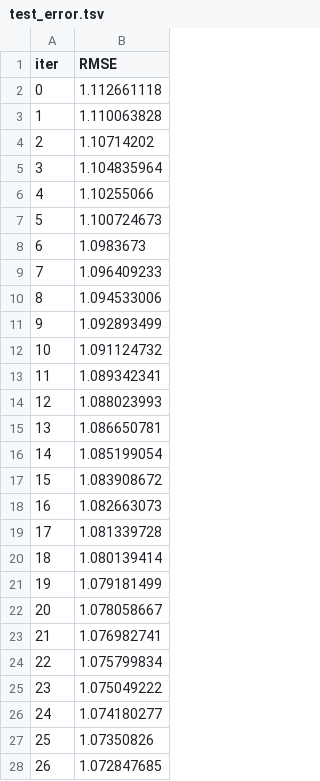
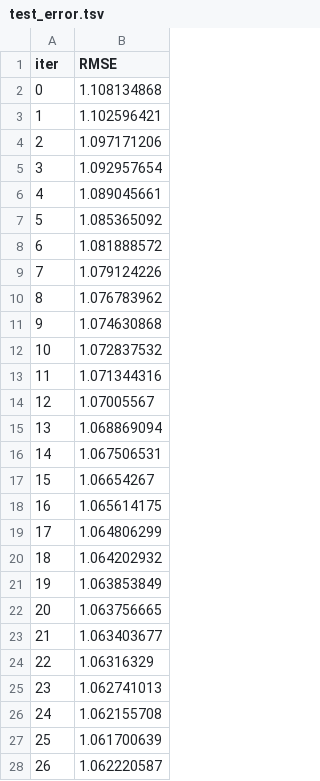
Before and after one commit to davidmarshall196/premier-league-app, a TSV file: notebooks/catboost_info/test_error.tsv, drawn as a sheet; only a part is shown; the diff covers the shown part only.

```diff
--- a/notebooks/catboost_info/test_error.tsv
+++ b/notebooks/catboost_info/test_error.tsv
@@ -1,28 +1,28 @@
 iter	RMSE
-0	1.112661118
-1	1.110063828
-2	1.10714202
-3	1.104835964
-4	1.10255066
-5	1.100724673
-6	1.0983673
-7	1.096409233
-8	1.094533006
-9	1.092893499
-10	1.091124732
-11	1.089342341
-12	1.088023993
-13	1.086650781
-14	1.085199054
-15	1.083908672
-16	1.082663073
-17	1.081339728
-18	1.080139414
-19	1.079181499
-20	1.078058667
-21	1.076982741
-22	1.075799834
-23	1.075049222
-24	1.074180277
-25	1.07350826
-26	1.072847685
+0	1.108134868
+1	1.102596421
+2	1.097171206
+3	1.092957654
+4	1.089045661
+5	1.085365092
+6	1.081888572
+7	1.079124226
+8	1.076783962
+9	1.074630868
+10	1.072837532
+11	1.071344316
+12	1.07005567
+13	1.068869094
+14	1.067506531
+15	1.06654267
+16	1.065614175
+17	1.064806299
+18	1.064202932
+19	1.063853849
+20	1.063756665
+21	1.063403677
+22	1.06316329
+23	1.062741013
+24	1.062155708
+25	1.061700639
+26	1.062220587
```
Also changed, not shown: 34 removed rows and 11 edited cells elsewhere in this file, notebooks/catboost_info/learn_error.tsv, notebooks/catboost_info/time_left.tsv, 36 other files.
